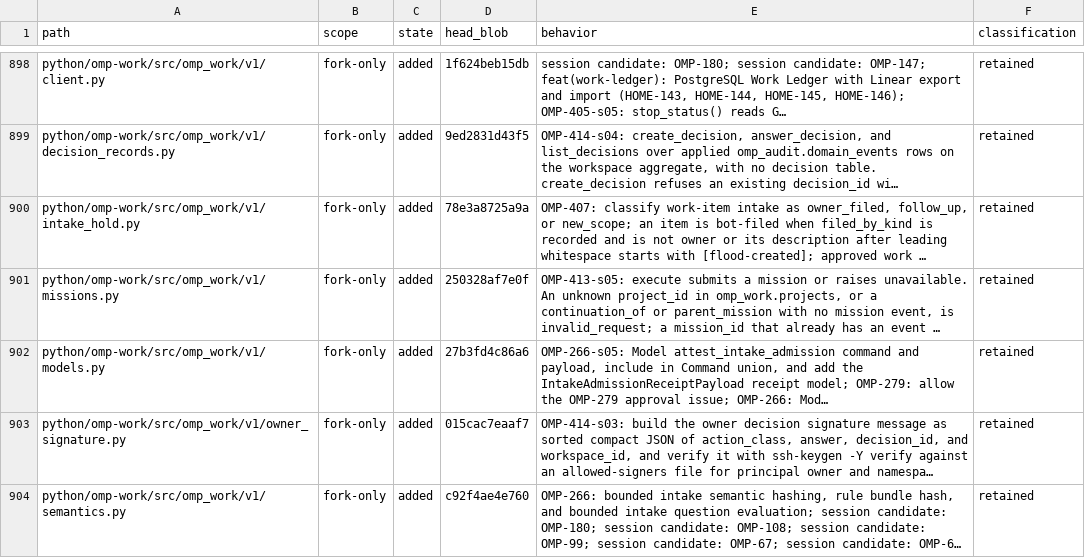
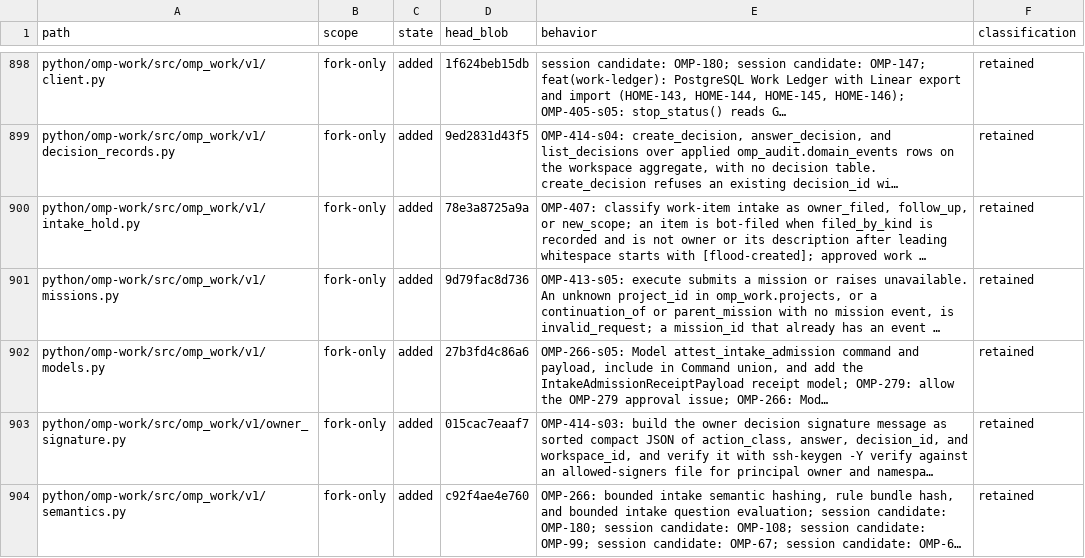
Before and after one commit to theturtlecsz/oh-my-pi, a TSV file: docs/upstream-fork-inventory.tsv, drawn as a sheet; only a part is shown, gaps mark what is left out; long unchanged cells end in …; the diff names each change by its address in the sheet, - before the commit and + after, or states it on an @@ line.

```diff
--- a/docs/upstream-fork-inventory.tsv
+++ b/docs/upstream-fork-inventory.tsv
-D901 (head_blob): 250328af7e0f
+D901 (head_blob): 9d79fac8d736
```
Also changed, not shown: 1 other file.
